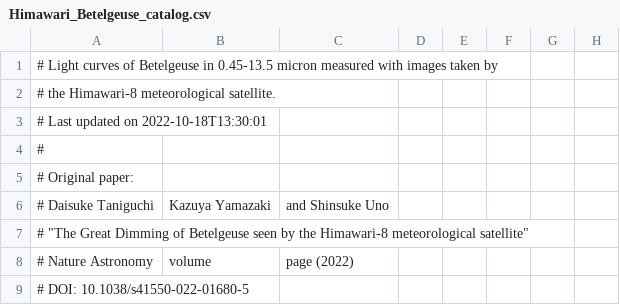
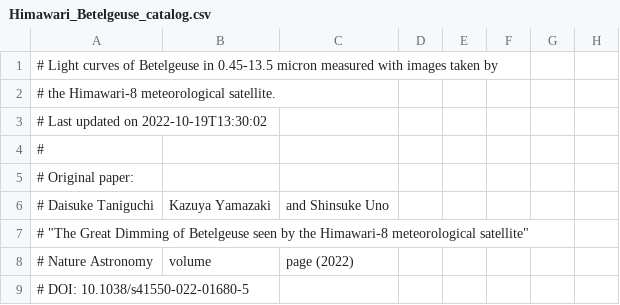
Before and after one commit to D-Taniguchi-Astro/Data_Himawari, a CSV file: Himawari_Betelgeuse_catalog.csv, drawn as a sheet; only a part is shown; the diff names each change by its address in the sheet, - before the commit and + after, or states it on an @@ line.

Commit message:
Himawari photometry on 20221019

```diff
--- a/Himawari_Betelgeuse_catalog.csv
+++ b/Himawari_Betelgeuse_catalog.csv
-A3: # Last updated on 2022-10-18T13:30:01
+A3: # Last updated on 2022-10-19T13:30:02
```
Also changed, not shown: Himawari_Betelgeuse_catalog_ABmag.csv, 5 other files.
